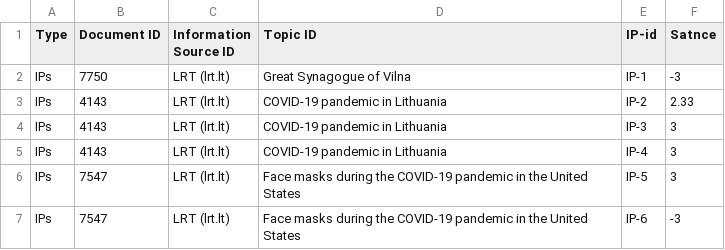
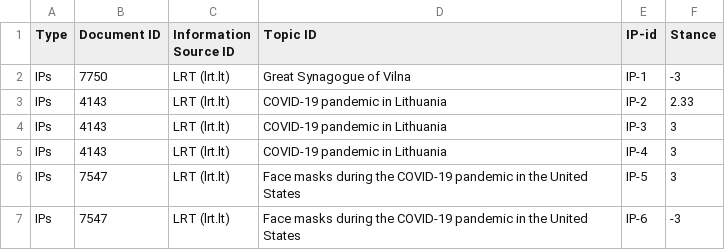
Before and after one commit to BunnyTeja/NetLogo_March_Version, a CSV file: Teja's code/Input-files/IPsInput.csv, drawn as a sheet; only a part is shown.

Commit message:
Update IPsInput.csv

```diff
--- a/Teja's code/Input-files/IPsInput.csv
+++ b/Teja's code/Input-files/IPsInput.csv
@@ -1,2 +1,2 @@
-Type,Document ID,Information Source ID,Topic ID,IP-id,Satnce
+Type,Document ID,Information Source ID,Topic ID,IP-id,Stance
 IPs,7750,LRT (lrt.lt),Great Synagogue of Vilna,IP-1,-3
```
